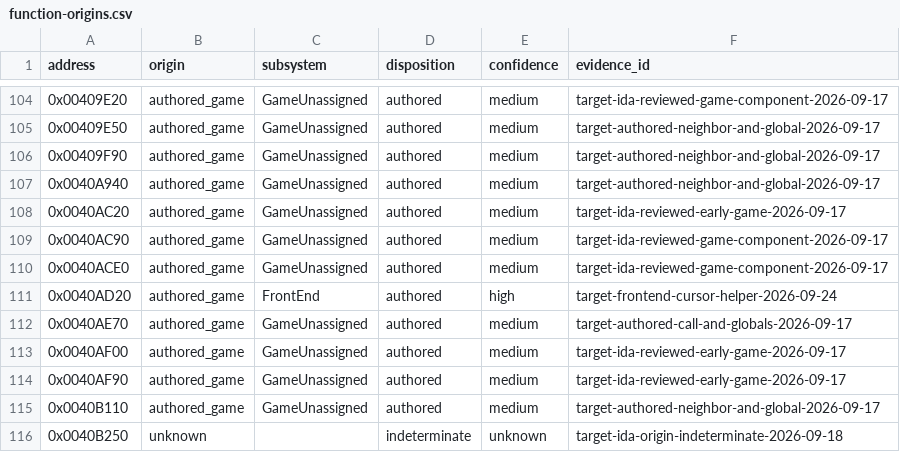
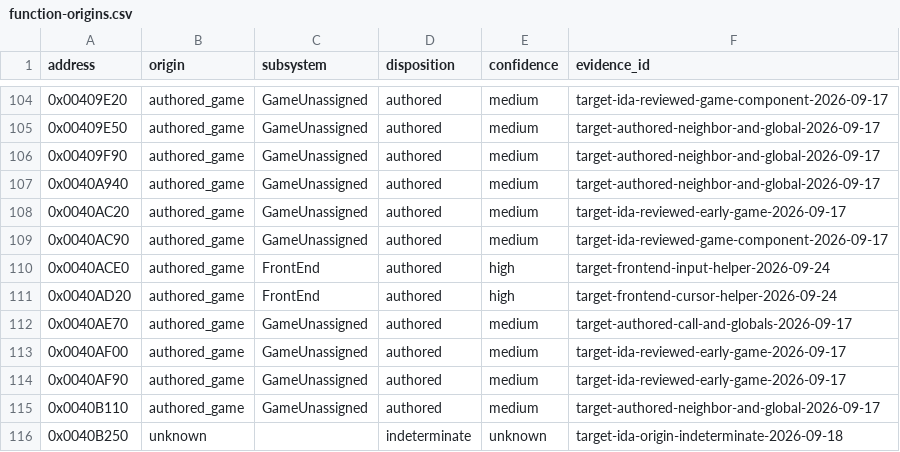
Before and after one commit to N0zoM1z0/th10, a CSV file: config/function-origins.csv, drawn as a sheet; only a part is shown, gaps mark what is left out.

```diff
--- a/config/function-origins.csv
+++ b/config/function-origins.csv
@@ -109,3 +109,3 @@ address,origin,subsystem,disposition,confidence,evidence_id
 0x0040AC90,authored_game,GameUnassigned,authored,medium,target-ida-reviewed-game-component-2026-09-17
-0x0040ACE0,authored_game,GameUnassigned,authored,medium,target-ida-reviewed-game-component-2026-09-17
+0x0040ACE0,authored_game,FrontEnd,authored,high,target-frontend-input-helper-2026-09-24
 0x0040AD20,authored_game,FrontEnd,authored,high,target-frontend-cursor-helper-2026-09-24
```
Also changed, not shown: config/functions.csv, config/implemented.csv, 8 other files.
